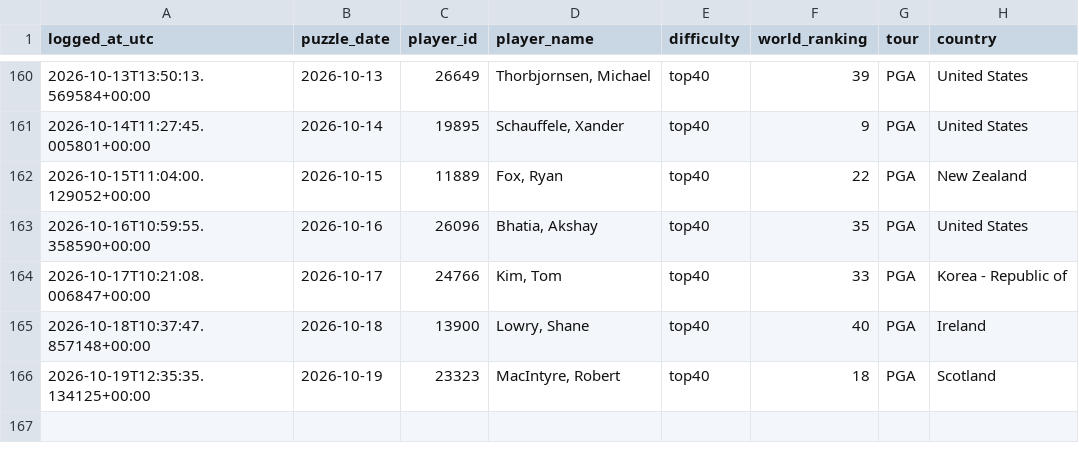
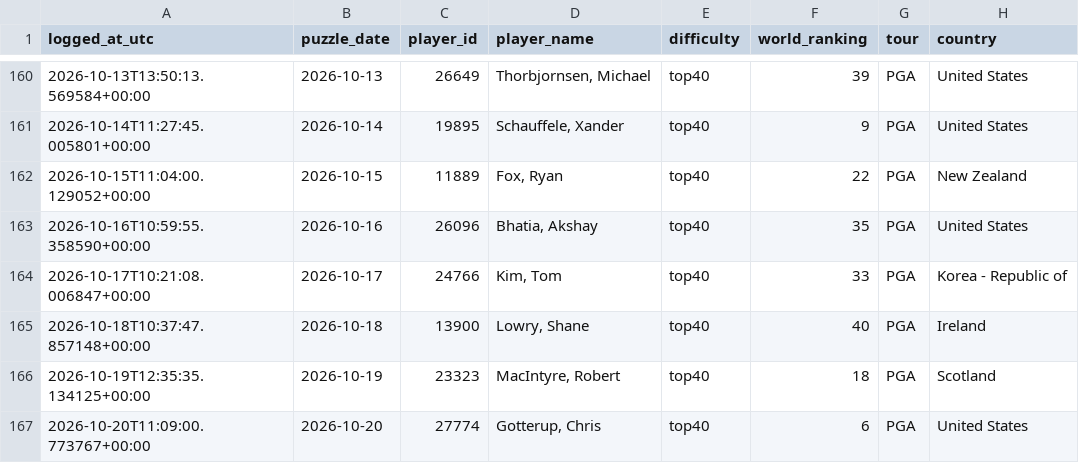
Before and after one commit to rosiekipling/pardle, a CSV file: data/daily_picks.csv, drawn as a sheet; only a part is shown, gaps mark what is left out.

```diff
--- a/data/daily_picks.csv
+++ b/data/daily_picks.csv
@@ -166 +166,2 @@ logged_at_utc,puzzle_date,player_id,player_name,difficulty,world_ranking,tour,co
 2026-10-19T12:35:35.134125+00:00,2026-10-19,23323,"MacIntyre, Robert",top40,18,PGA,Scotland
+2026-10-20T11:09:00.773767+00:00,2026-10-20,27774,"Gotterup, Chris",top40,6,PGA,United States
```
Also changed, not shown: 2 other files.
